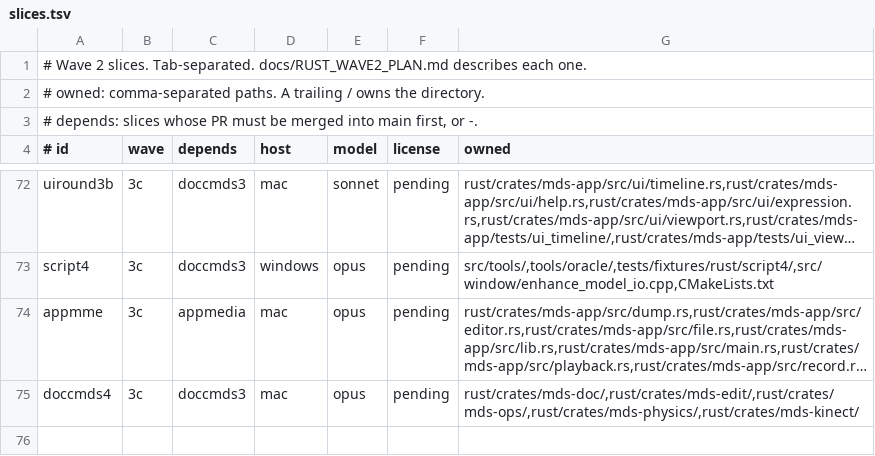
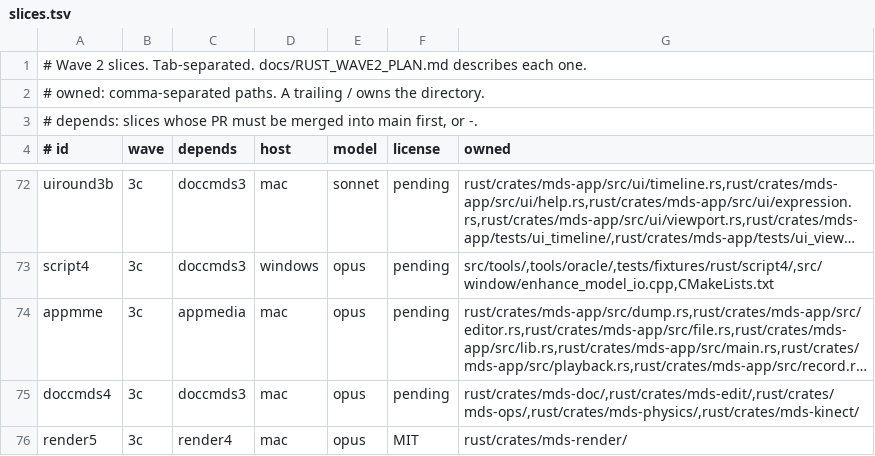
Before and after one commit to geekjapan/MikuDanceStudio-J, a TSV file: tools/orchestrate/slices.tsv, drawn as a sheet; only a part is shown, gaps mark what is left out; long unchanged cells end in …; the diff names each change by its address in the sheet, - before the commit and + after, or states it on an @@ line.

Commit message:
Add the render5 slice row

```diff
--- a/tools/orchestrate/slices.tsv
+++ b/tools/orchestrate/slices.tsv
+row 76: render5 | 3c | render4 | mac | opus | MIT | rust/crates/mds-render/
```
